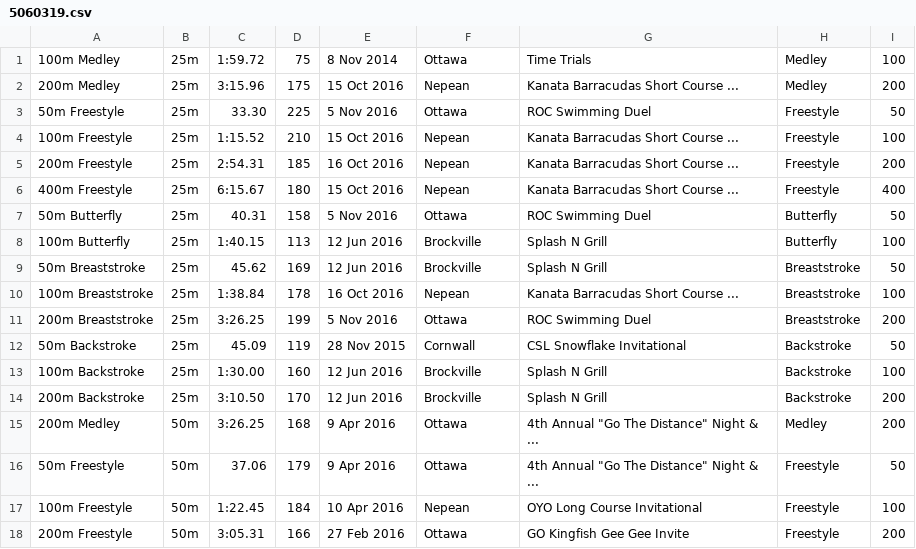
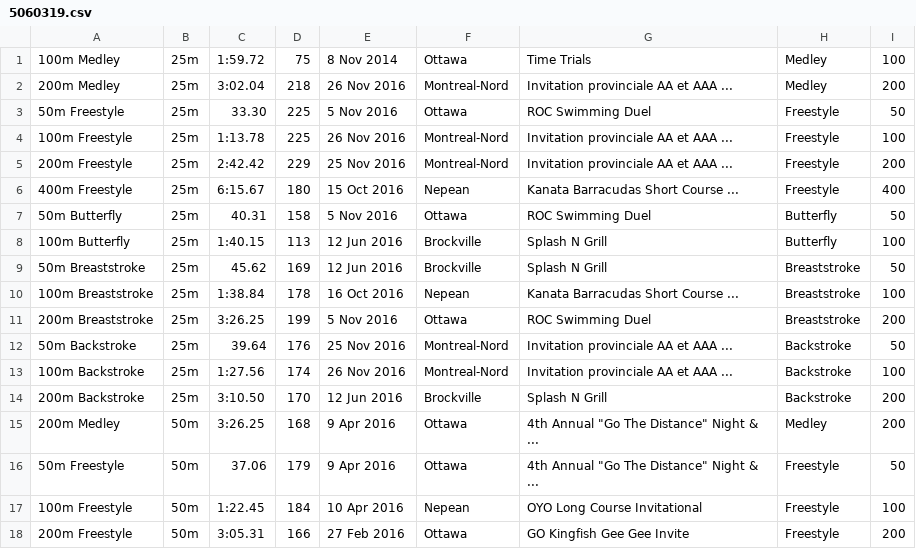
Before and after one commit to Subject2Risk/swim-report, a CSV file: swim-data/5060319.csv, drawn as a sheet; only a part is shown.

```diff
--- a/swim-data/5060319.csv
+++ b/swim-data/5060319.csv
@@ -1,6 +1,6 @@
 100m Medley,25m,1:59.72,75,8 Nov 2014,Ottawa,Time Trials,Medley,100
-200m Medley,25m,3:15.96,175,15 Oct 2016,Nepean,Kanata Barracudas Short Course ...,Medley,200
+200m Medley,25m,3:02.04,218,26 Nov 2016,Montreal-Nord,Invitation provinciale AA et AAA ...,Medley,200
 50m Freestyle,25m,33.30,225,5 Nov 2016,Ottawa,ROC Swimming Duel,Freestyle,50
-100m Freestyle,25m,1:15.52,210,15 Oct 2016,Nepean,Kanata Barracudas Short Course ...,Freestyle,100
-200m Freestyle,25m,2:54.31,185,16 Oct 2016,Nepean,Kanata Barracudas Short Course ...,Freestyle,200
+100m Freestyle,25m,1:13.78,225,26 Nov 2016,Montreal-Nord,Invitation provinciale AA et AAA ...,Freestyle,100
+200m Freestyle,25m,2:42.42,229,25 Nov 2016,Montreal-Nord,Invitation provinciale AA et AAA ...,Freestyle,200
 400m Freestyle,25m,6:15.67,180,15 Oct 2016,Nepean,Kanata Barracudas Short Course ...,Freestyle,400
@@ -11,4 +11,4 @@
 200m Breaststroke,25m,3:26.25,199,5 Nov 2016,Ottawa,ROC Swimming Duel,Breaststroke,200
-50m Backstroke,25m,45.09,119,28 Nov 2015,Cornwall,CSL Snowflake Invitational,Backstroke,50
-100m Backstroke,25m,1:30.00,160,12 Jun 2016,Brockville,Splash N Grill,Backstroke,100
+50m Backstroke,25m,39.64,176,25 Nov 2016,Montreal-Nord,Invitation provinciale AA et AAA ...,Backstroke,50
+100m Backstroke,25m,1:27.56,174,26 Nov 2016,Montreal-Nord,Invitation provinciale AA et AAA ...,Backstroke,100
 200m Backstroke,25m,3:10.50,170,12 Jun 2016,Brockville,Splash N Grill,Backstroke,200
```
Also changed, not shown: swim-data/4977278.csv.
